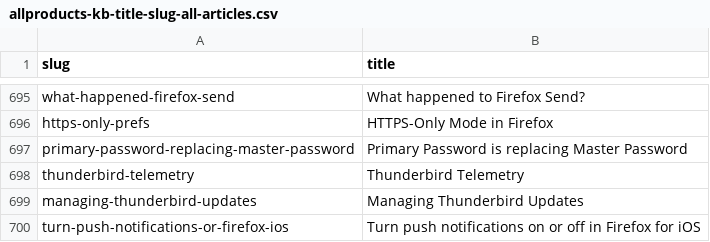
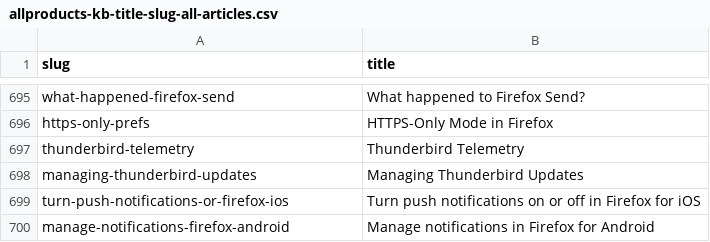
Before and after one commit to thunderbird/github-action-thunderbird-kb, a CSV file: allproducts-kb-title-slug-all-articles.csv, drawn as a sheet; only a part is shown, gaps mark what is left out; the shorter side is filled out with more unchanged rows; the diff names each change by its address in the sheet, - before the commit and + after, or states it on an @@ line.

```diff
--- a/allproducts-kb-title-slug-all-articles.csv
+++ b/allproducts-kb-title-slug-all-articles.csv
-row 697: primary-password-replacing-master-password | Primary Password is replacing Master Password
```
Also changed, not shown: 1 other file.
